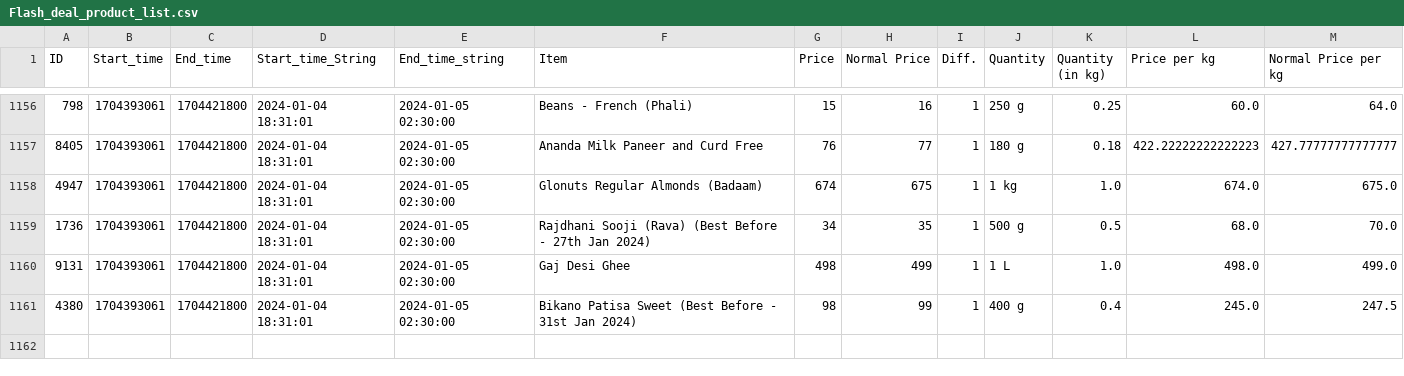
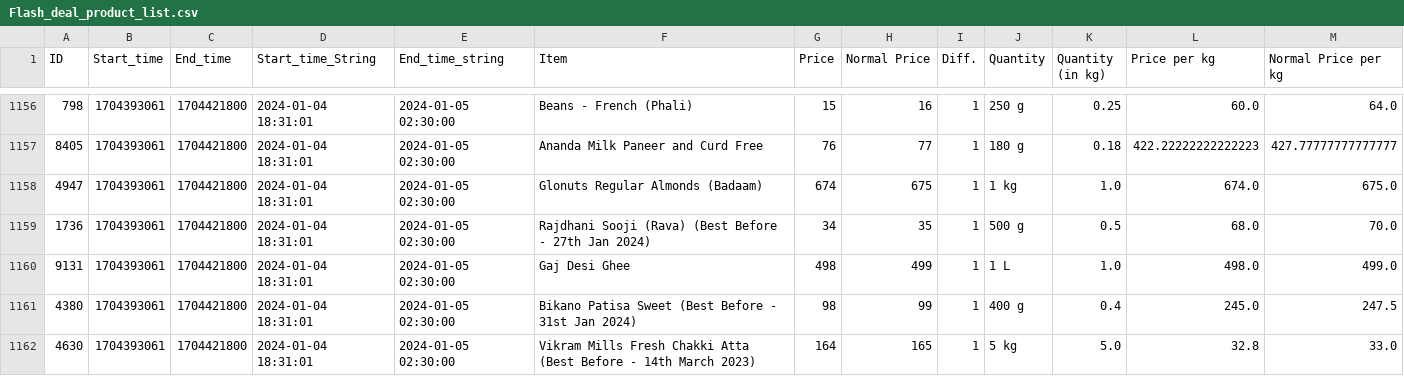
Before and after one commit to Pratham-Chauhan/otipy_scraper_action, a CSV file: Flash_deal_product_list.csv, drawn as a sheet; only a part is shown, gaps mark what is left out.

```diff
--- a/Flash_deal_product_list.csv
+++ b/Flash_deal_product_list.csv
@@ -1161 +1161,2 @@ ID,Start_time,End_time,Start_time_String,End_time_string,Item,Price,Normal Price
 4380,1704393061,1704421800,2024-01-04 18:31:01,2024-01-05 02:30:00,Bikano Patisa Sweet (Best Before - 31st Jan 2024),98,99,1,400 g,0.4,245.0,247.5
+4630,1704393061,1704421800,2024-01-04 18:31:01,2024-01-05 02:30:00,Vikram Mills Fresh Chakki Atta (Best Before - 14th March 2023),164,165,1,5 kg,5.0,32.8,33.0
```
Also changed, not shown: 1 other file.
